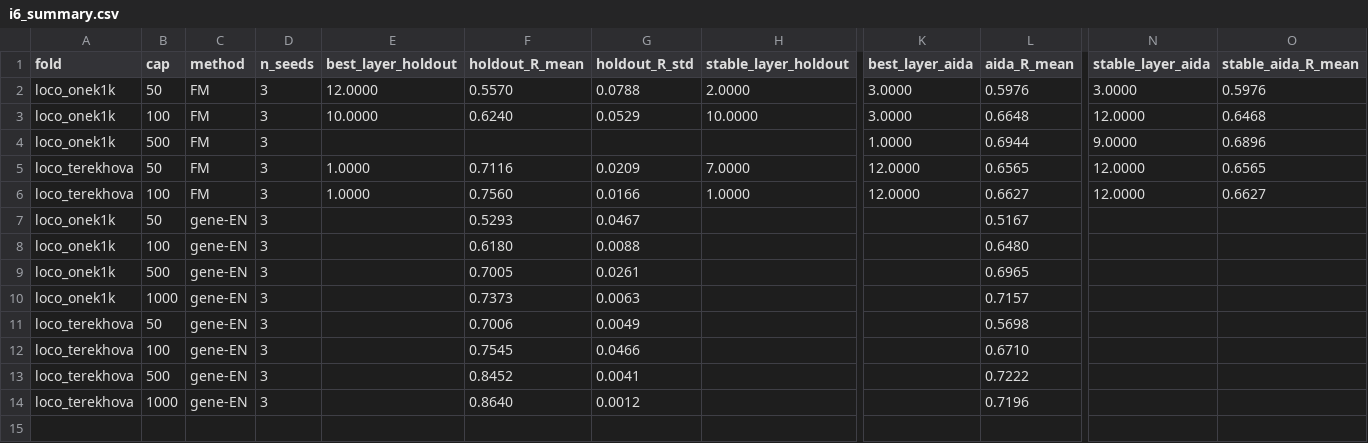
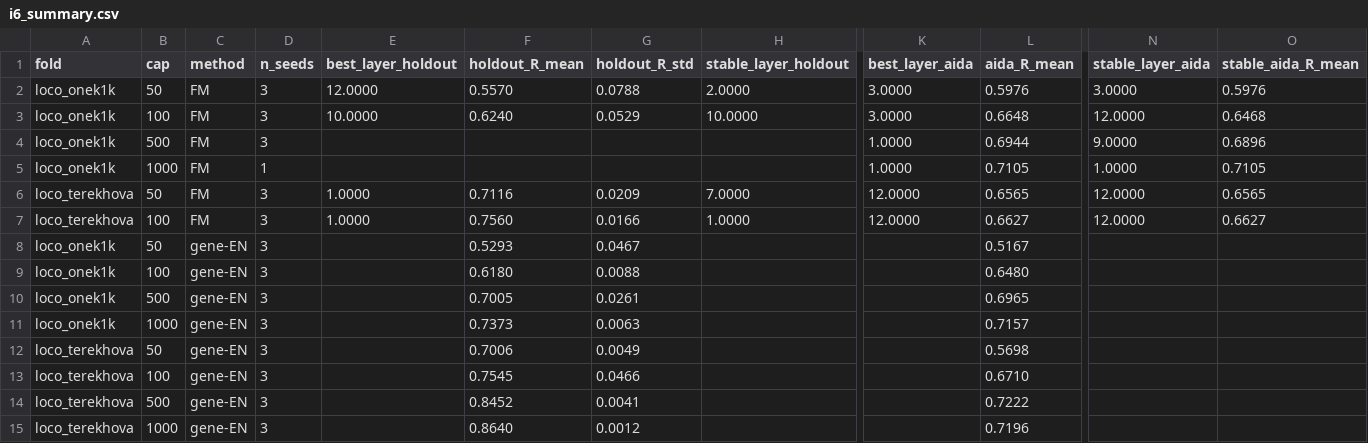
Before and after one commit to greentfrapp/aging-lora, a CSV file: results/phase3/i6_summary.csv, drawn as a sheet; only a part is shown, gaps mark what is left out; rows hold the shown columns only; the diff names each change by its address in the sheet, - before the commit and + after, or states it on an @@ line.

```diff
--- a/results/phase3/i6_summary.csv
+++ b/results/phase3/i6_summary.csv
+row 5: loco_onek1k | 1000 | FM | 1 |  |  |  |  | 1.0000 | 0.7105 | 1.0000 | 0.7105
```
Also changed, not shown: results/phase3/i6_fm_ridge_caps.csv, 3 other files.
